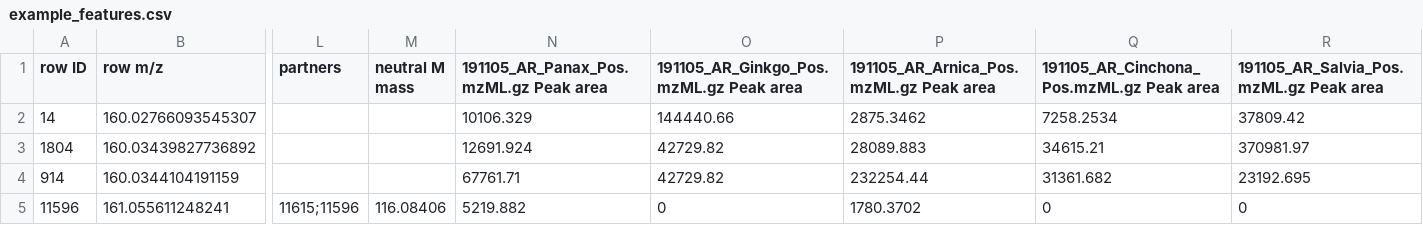
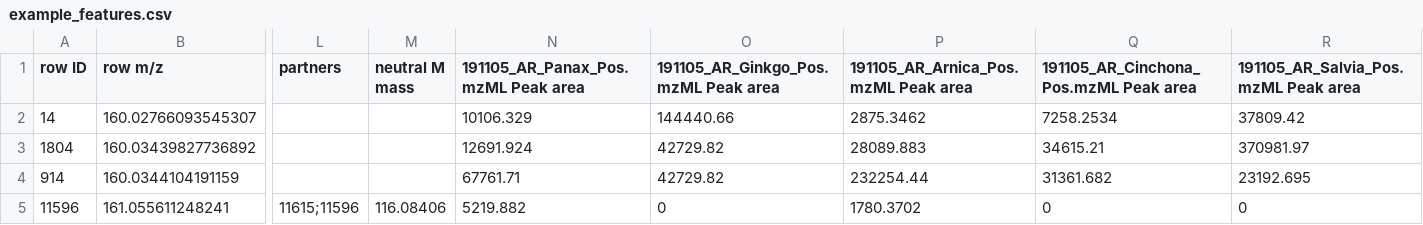
Before and after one commit to taxonomicallyinformedannotation/tima-example-files, a CSV file: example_features.csv, drawn as a sheet; only a part is shown, gaps mark what is left out; the diff names each change by its address in the sheet, - before the commit and + after, or states it on an @@ line.

Commit message:
Update example_features.csv

```diff
--- a/example_features.csv
+++ b/example_features.csv
-N1: 191105_AR_Panax_Pos.mzML.gz Peak area
+N1: 191105_AR_Panax_Pos.mzML Peak area
-O1: 191105_AR_Ginkgo_Pos.mzML.gz Peak area
+O1: 191105_AR_Ginkgo_Pos.mzML Peak area
-P1: 191105_AR_Arnica_Pos.mzML.gz Peak area
+P1: 191105_AR_Arnica_Pos.mzML Peak area
-Q1: 191105_AR_Cinchona_Pos.mzML.gz Peak area
+Q1: 191105_AR_Cinchona_Pos.mzML Peak area
-R1: 191105_AR_Salvia_Pos.mzML.gz Peak area
+R1: 191105_AR_Salvia_Pos.mzML Peak area
```
